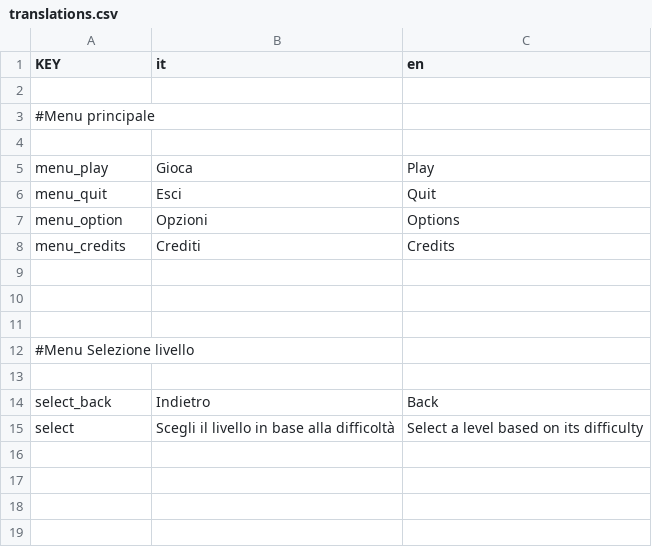
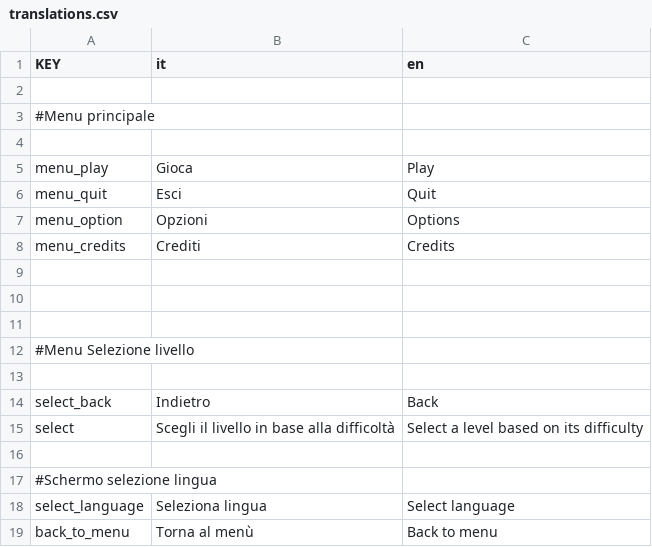
Before and after one commit to Gabbosenpai/Project-Hydra, a CSV file: Assets/Translations/translations.csv, drawn as a sheet; the diff names each change by its address in the sheet, - before the commit and + after, or states it on an @@ line.

```diff
--- a/Assets/Translations/translations.csv
+++ b/Assets/Translations/translations.csv
+row 16: (empty)
+row 17: #Schermo selezione lingua
+row 18: select_language | Seleziona lingua | Select language
+row 19: back_to_menu | Torna al menù | Back to menu
```
Also changed, not shown: 2 other files.
